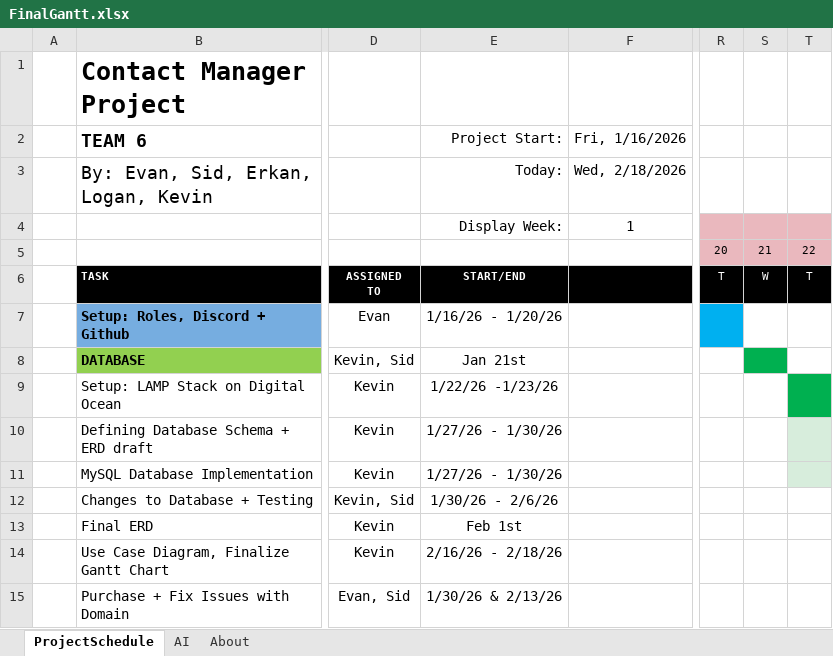
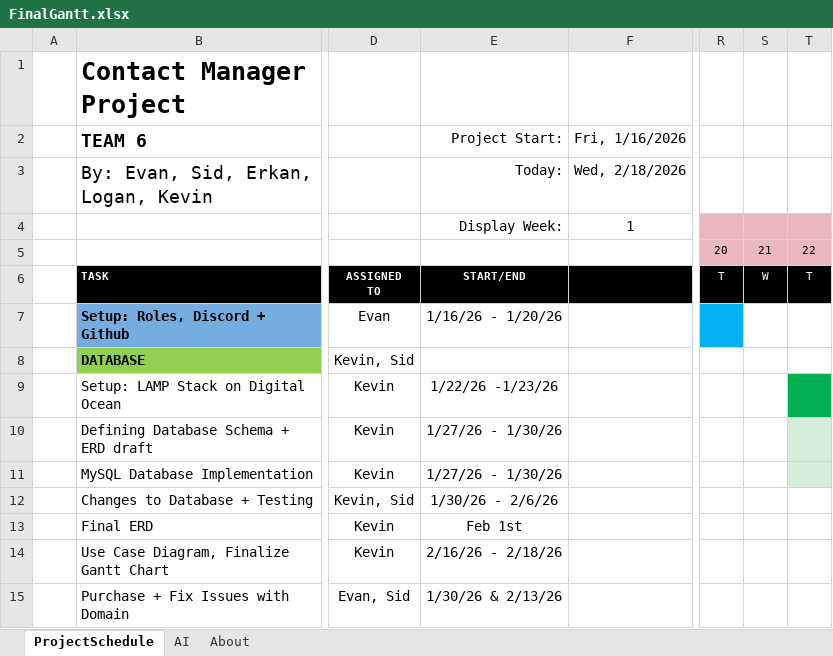
Before and after one commit to evanjania/POOSD-Group-6-Small-Project, an Excel workbook: FinalGantt.xlsx, sheet ProjectSchedule, drawn as a sheet; only a part is shown, gaps mark what is left out; values as stored, in another font and other column widths than the file's, no borders; conditional formats not drawn; the diff names each change by its address in the sheet, - before the commit and + after, or states it on an @@ line.

```diff
--- a/FinalGantt.xlsx (sheet ProjectSchedule)
+++ b/FinalGantt.xlsx (sheet ProjectSchedule)
-E8 (Project Start:): Jan 21st
+E8 (Project Start:): (empty)
-S8 fill: #00B050
+S8 fill: none
```
Also changed, not shown: 1 other file.
